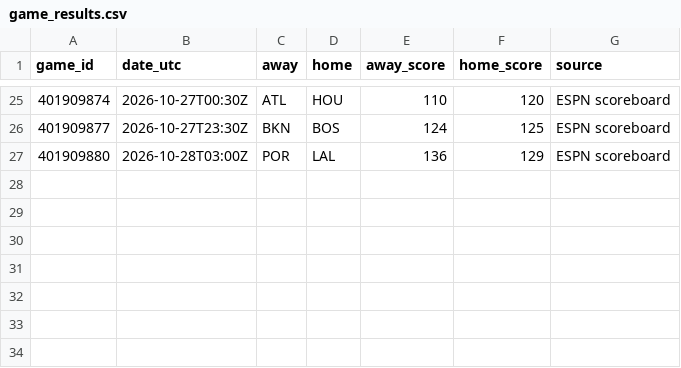
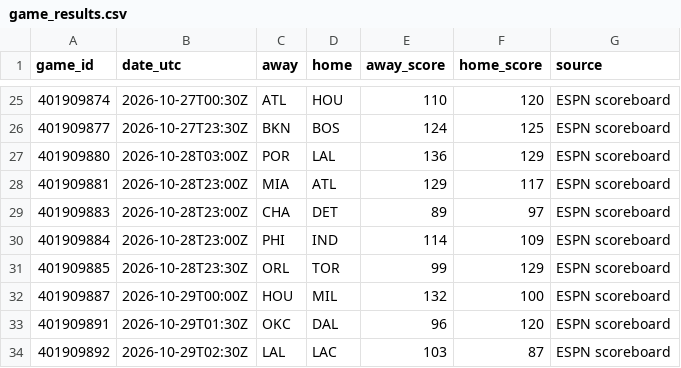
Before and after one commit to conny92-coder/Nba-edge, a CSV file: data/game_results.csv, drawn as a sheet; only a part is shown, gaps mark what is left out; the diff names each change by its address in the sheet, - before the commit and + after, or states it on an @@ line.

```diff
--- a/data/game_results.csv
+++ b/data/game_results.csv
+row 28: 401909881 | 2026-10-28T23:00Z | MIA | ATL | 129 | 117 | ESPN scoreboard
+row 29: 401909883 | 2026-10-28T23:00Z | CHA | DET | 89 | 97 | ESPN scoreboard
+row 30: 401909884 | 2026-10-28T23:00Z | PHI | IND | 114 | 109 | ESPN scoreboard
+row 31: 401909885 | 2026-10-28T23:30Z | ORL | TOR | 99 | 129 | ESPN scoreboard
+row 32: 401909887 | 2026-10-29T00:00Z | HOU | MIL | 132 | 100 | ESPN scoreboard
+row 33: 401909891 | 2026-10-29T01:30Z | OKC | DAL | 96 | 120 | ESPN scoreboard
+row 34: 401909892 | 2026-10-29T02:30Z | LAL | LAC | 103 | 87 | ESPN scoreboard
```
Also changed, not shown: data/injuries.csv, data/updated_ratings.csv, 2 other files.
